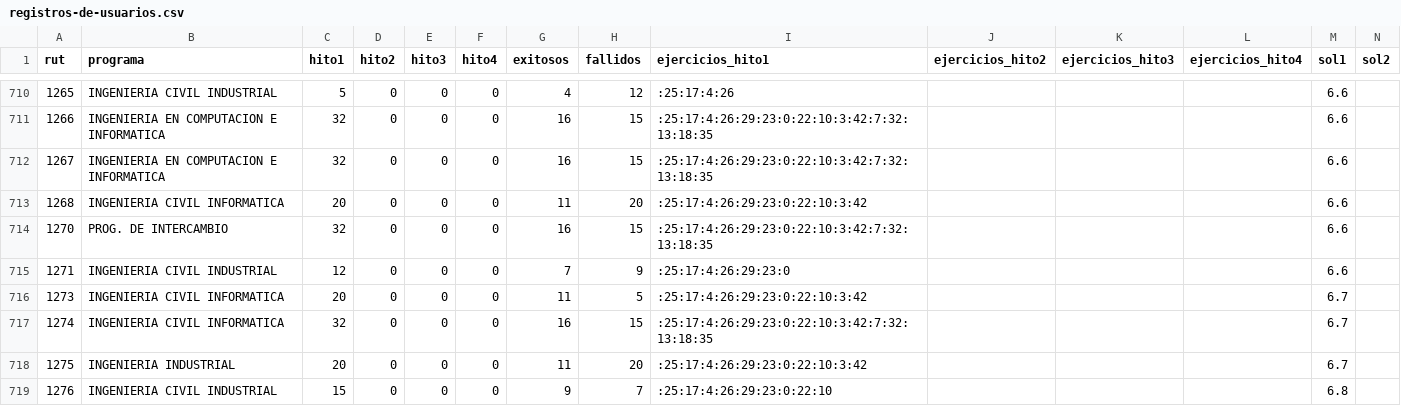
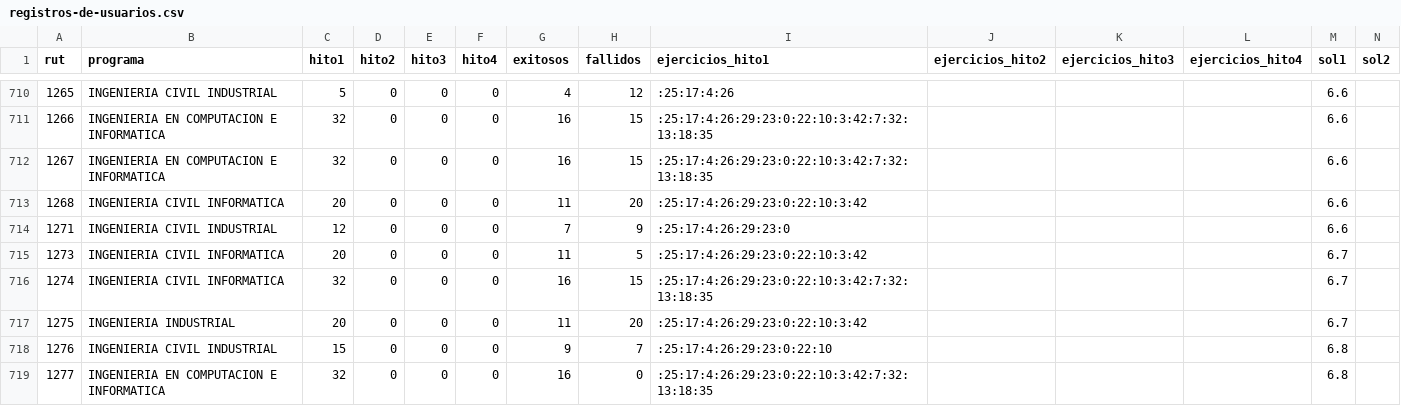
Before and after one commit to edgar-ramxs/RecSysUnab, a CSV file: datos/data-limpia/registros-de-usuarios.csv, drawn as a sheet; only a part is shown, gaps mark what is left out; the shorter side is filled out with more unchanged rows; rows hold the shown columns only; the diff names each change by its address in the sheet, - before the commit and + after, or states it on an @@ line.

```diff
--- a/datos/data-limpia/registros-de-usuarios.csv
+++ b/datos/data-limpia/registros-de-usuarios.csv
-row 714: 1270 | PROG. DE INTERCAMBIO | 32 | 0 | 0 | 0 | 16 | 15 | :25:17:4:26:29:23:0:22:10:3:42:7:32:13:18:35 |  |  |  | 6.6
```
Also changed, not shown: datos/data-limpia/matriz-de-factorizacion.csv, datos/data-limpia/matriz-de-rezagados.csv, 3 other files.
